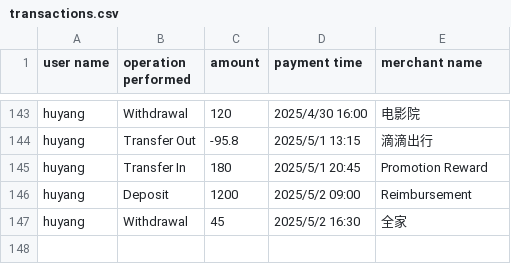
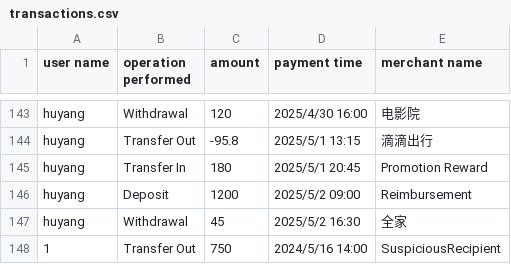
Before and after one commit to HuYang1145/SmartFinance, a CSV file: transactions.csv, drawn as a sheet; only a part is shown, gaps mark what is left out.

Commit message:
add better function to check abnormal transactions

```diff
--- a/transactions.csv
+++ b/transactions.csv
@@ -147 +147,2 @@ huyang,Deposit,1200,2025/5/2 09:00,Reimbursement
 huyang,Withdrawal,45,2025/5/2 16:30,全家
+1,Transfer Out,750,2024/5/16 14:00,SuspiciousRecipient
```
Also changed, not shown: 2 other files.
